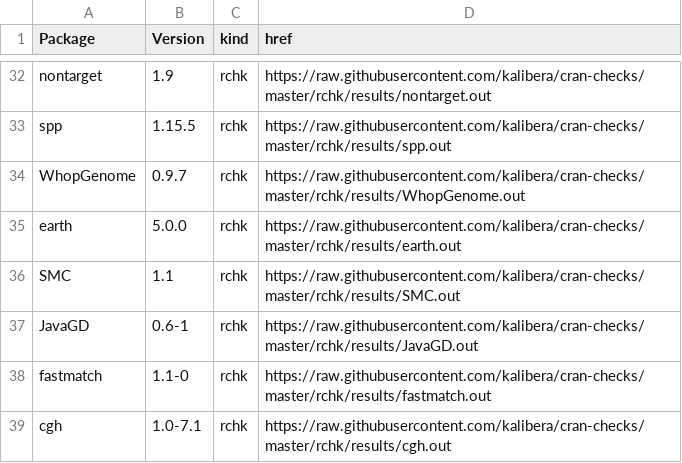
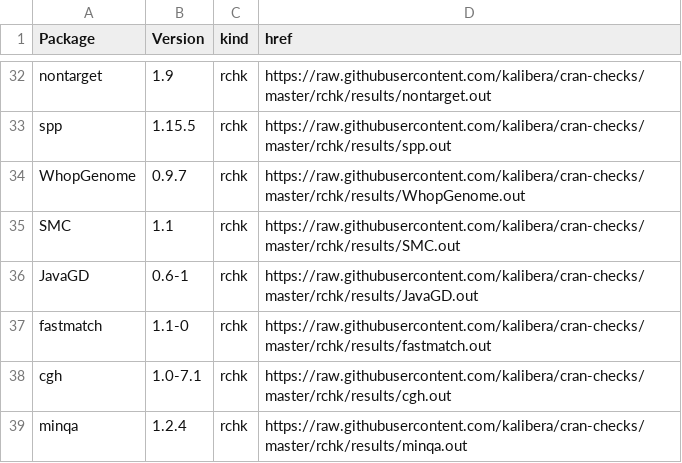
Before and after one commit to kalibera/cran-checks, a CSV file: rchk/rchk.csv, drawn as a sheet; only a part is shown, gaps mark what is left out; the shorter side is filled out with more unchanged rows.

Commit message:
Updated results.

```diff
--- a/rchk/rchk.csv
+++ b/rchk/rchk.csv
@@ -34,3 +34,2 @@ spp,1.15.5,rchk,https://raw.githubusercontent.com/kalibera/cran-checks/master/rc
 WhopGenome,0.9.7,rchk,https://raw.githubusercontent.com/kalibera/cran-checks/master/rchk/results/WhopGenome.out
-earth,5.0.0,rchk,https://raw.githubusercontent.com/kalibera/cran-checks/master/rchk/results/earth.out
 SMC,1.1,rchk,https://raw.githubusercontent.com/kalibera/cran-checks/master/rchk/results/SMC.out
```
Also changed, not shown: 2 other files.
